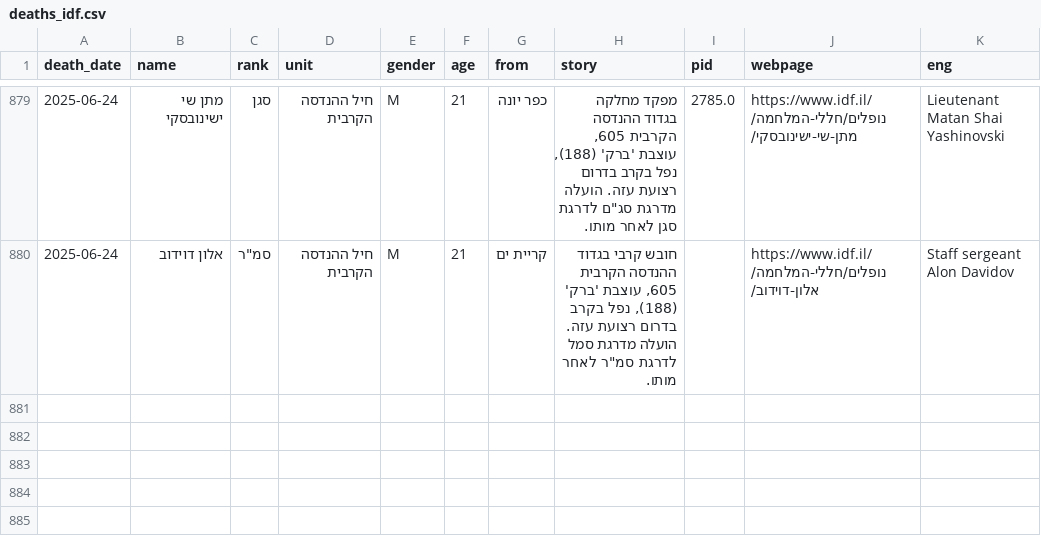
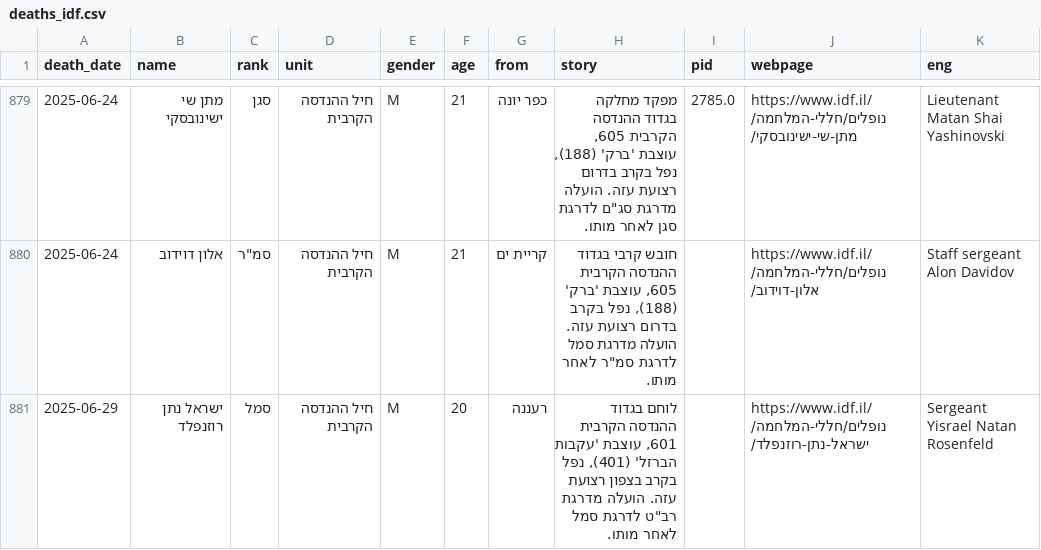
Before and after one commit to yuval-harpaz/alarms, a CSV file: data/deaths_idf.csv, drawn as a sheet; only a part is shown, gaps mark what is left out; the diff names each change by its address in the sheet, - before the commit and + after, or states it on an @@ line.

```diff
--- a/data/deaths_idf.csv
+++ b/data/deaths_idf.csv
+row 881: 2025-06-29 | ישראל נתן רוזנפלד | סמל | חיל ההנדסה הקרבית | M | 20 | רעננה | לוחם בגדוד ההנדסה הקרבית 601, עוצבת 'עקבות הברזל' (401), נפל בקרב בצפון רצועת עזה. הועלה מדרגת רב"ט לדרגת סמל לאחר מותו. |  | https://www.idf.il/נופלים/חללי-המלחמה/ישראל-נתן-רוזנפלד/ | Sergeant Yisrael Natan Rosenfeld
```
Also changed, not shown: 4 other files.
